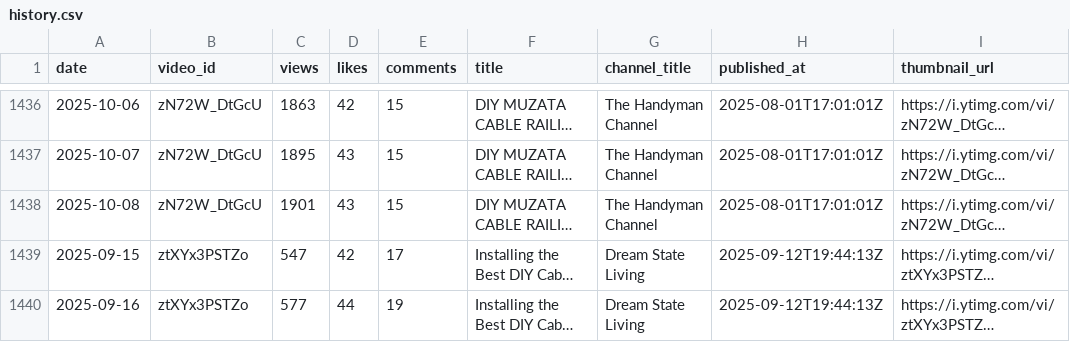
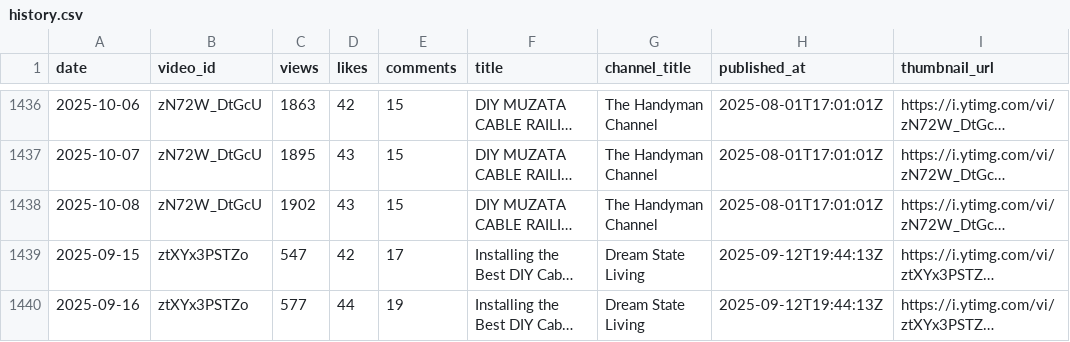
Before and after one commit to Williamhue/Youtube-video, a CSV file: data/history.csv, drawn as a sheet; only a part is shown, gaps mark what is left out; long unchanged cells end in …; the diff covers the shown part only; the diff names each change by its address in the sheet, - before the commit and + after, or states it on an @@ line.

```diff
--- a/data/history.csv
+++ b/data/history.csv
-C1438 (views): 1901
+C1438 (views): 1902
```
Also changed, not shown: 12 edited cells elsewhere in this file.
